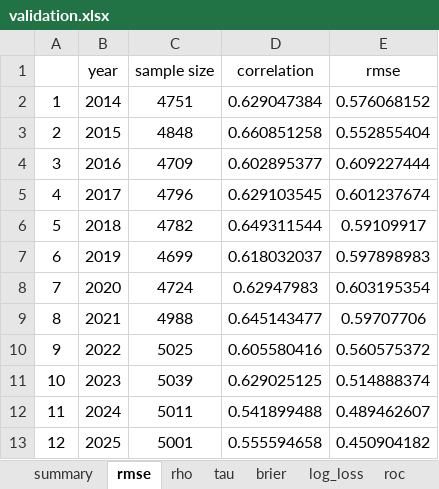
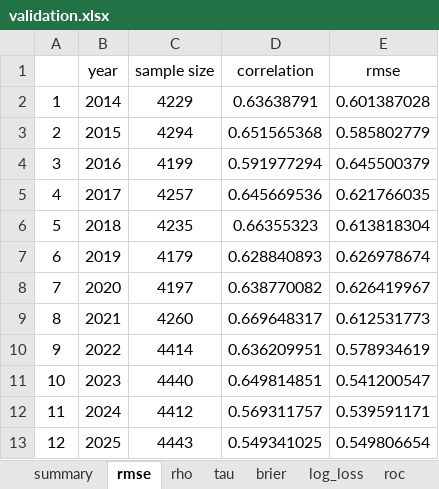
Before and after one commit to Uttam2007110/NBA-Draft-Model-Dashboard, an Excel workbook: validation.xlsx, sheet rmse, drawn as a sheet; values as stored, in another font and other column widths than the file's, no borders; the diff names each change by its address in the sheet, - before the commit and + after, or states it on an @@ line.

```diff
--- a/validation.xlsx (sheet rmse)
+++ b/validation.xlsx (sheet rmse)
-C2 (sample size): 4751
+C2 (sample size): 4229
-D2 (correlation): 0.629047384
+D2 (correlation): 0.63638791
-E2 (rmse): 0.576068152
+E2 (rmse): 0.601387028
-C3 (sample size): 4848
+C3 (sample size): 4294
-D3 (correlation): 0.660851258
+D3 (correlation): 0.651565368
-E3 (rmse): 0.552855404
+E3 (rmse): 0.585802779
-C4 (sample size): 4709
+C4 (sample size): 4199
-D4 (correlation): 0.602895377
+D4 (correlation): 0.591977294
-E4 (rmse): 0.609227444
+E4 (rmse): 0.645500379
-C5 (sample size): 4796
+C5 (sample size): 4257
-D5 (correlation): 0.629103545
+D5 (correlation): 0.645669536
-E5 (rmse): 0.601237674
+E5 (rmse): 0.621766035
-C6 (sample size): 4782
+C6 (sample size): 4235
-D6 (correlation): 0.649311544
+D6 (correlation): 0.66355323
-E6 (rmse): 0.59109917
+E6 (rmse): 0.613818304
-C7 (sample size): 4699
+C7 (sample size): 4179
-D7 (correlation): 0.618032037
+D7 (correlation): 0.628840893
-E7 (rmse): 0.597898983
+E7 (rmse): 0.626978674
-C8 (sample size): 4724
+C8 (sample size): 4197
-D8 (correlation): 0.62947983
+D8 (correlation): 0.638770082
-E8 (rmse): 0.603195354
+E8 (rmse): 0.626419967
-C9 (sample size): 4988
+C9 (sample size): 4260
-D9 (correlation): 0.645143477
+D9 (correlation): 0.669648317
-E9 (rmse): 0.59707706
+E9 (rmse): 0.612531773
-C10 (sample size): 5025
+C10 (sample size): 4414
-D10 (correlation): 0.605580416
+D10 (correlation): 0.636209951
-E10 (rmse): 0.560575372
+E10 (rmse): 0.578934619
-C11 (sample size): 5039
+C11 (sample size): 4440
-D11 (correlation): 0.629025125
+D11 (correlation): 0.649814851
-E11 (rmse): 0.514888374
+E11 (rmse): 0.541200547
-C12 (sample size): 5011
+C12 (sample size): 4412
-D12 (correlation): 0.541899488
+D12 (correlation): 0.569311757
-E12 (rmse): 0.489462607
+E12 (rmse): 0.539591171
-C13 (sample size): 5001
+C13 (sample size): 4443
-D13 (correlation): 0.555594658
+D13 (correlation): 0.549341025
-E13 (rmse): 0.450904182
+E13 (rmse): 0.549806654
```
Also changed, not shown: sheet summary, sheet brier, sheet gain, sheet log_loss, sheet roc, sheet pr, 2 more sheets, 1 other file.
